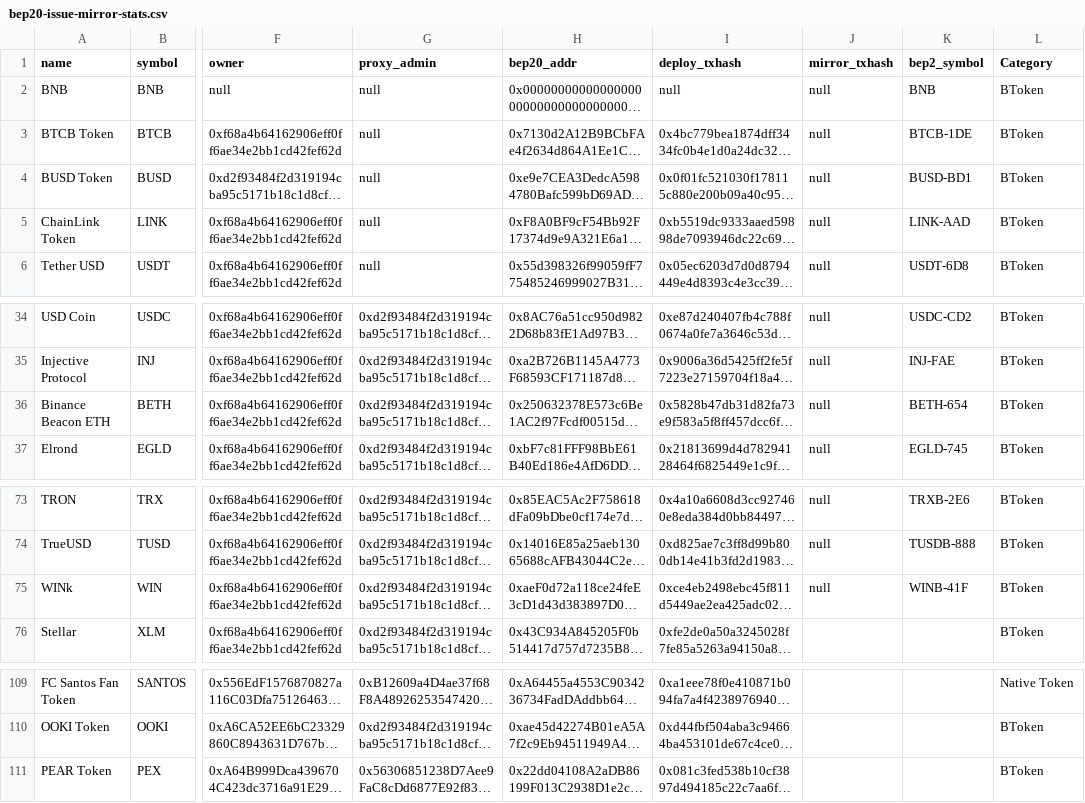
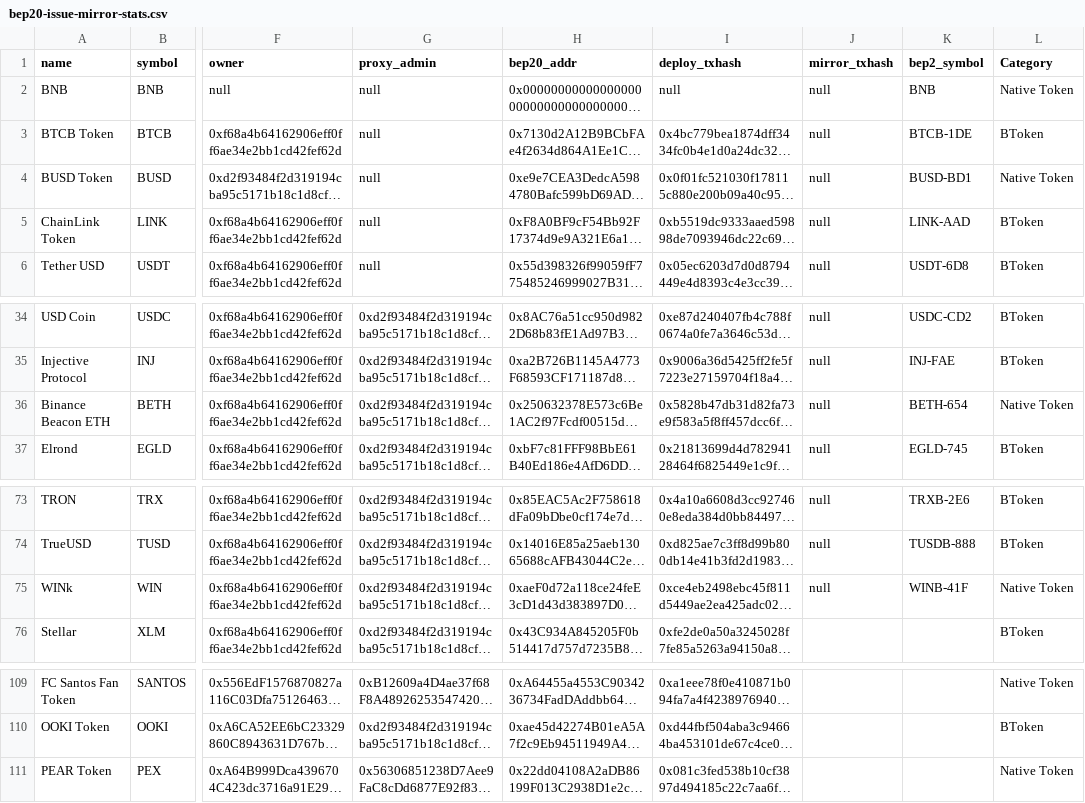
Before and after one commit to bnb-chain/bep20-issue-mirror-stats, a CSV file: bep20-issue-mirror-stats.csv, drawn as a sheet; only a part is shown, gaps mark what is left out; long unchanged cells end in …; the diff names each change by its address in the sheet, - before the commit and + after, or states it on an @@ line.

Commit message:
Update bep20-issue-mirror-stats.csv

```diff
--- a/bep20-issue-mirror-stats.csv
+++ b/bep20-issue-mirror-stats.csv
-L2 (Category): BToken
+L2 (Category): Native Token
-L4 (Category): BToken
+L4 (Category): Native Token
-L36 (Category): BToken
+L36 (Category): Native Token
-L75 (Category): BToken
+L75 (Category): Native Token
-L111 (Category): BToken
+L111 (Category): Native Token
```
